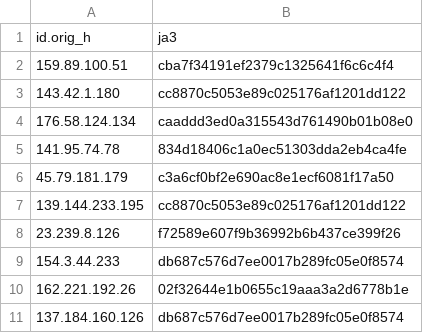
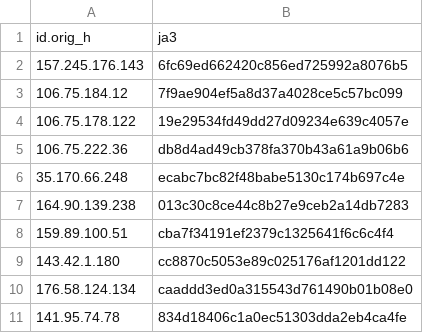
Before and after one commit to LeargasSecurity/ja3-fingerprint-repository, a CSV file: illuminate-honeypot-ja3-fingerprints.csv, drawn as a sheet; only a part is shown; the shorter side is filled out with more unchanged rows; the diff names each change by its address in the sheet, - before the commit and + after, or states it on an @@ line.

```diff
--- a/illuminate-honeypot-ja3-fingerprints.csv
+++ b/illuminate-honeypot-ja3-fingerprints.csv
+row 2: 157.245.176.143 | 6fc69ed662420c856ed725992a8076b5
+row 3: 106.75.184.12 | 7f9ae904ef5a8d37a4028ce5c57bc099
+row 4: 106.75.178.122 | 19e29534fd49dd27d09234e639c4057e
+row 5: 106.75.222.36 | db8d4ad49cb378fa370b43a61a9b06b6
+row 6: 35.170.66.248 | ecabc7bc82f48babe5130c174b697c4e
+row 7: 164.90.139.238 | 013c30c8ce44c8b27e9ceb2a14db7283
```
Also changed, not shown: 1 other file.
